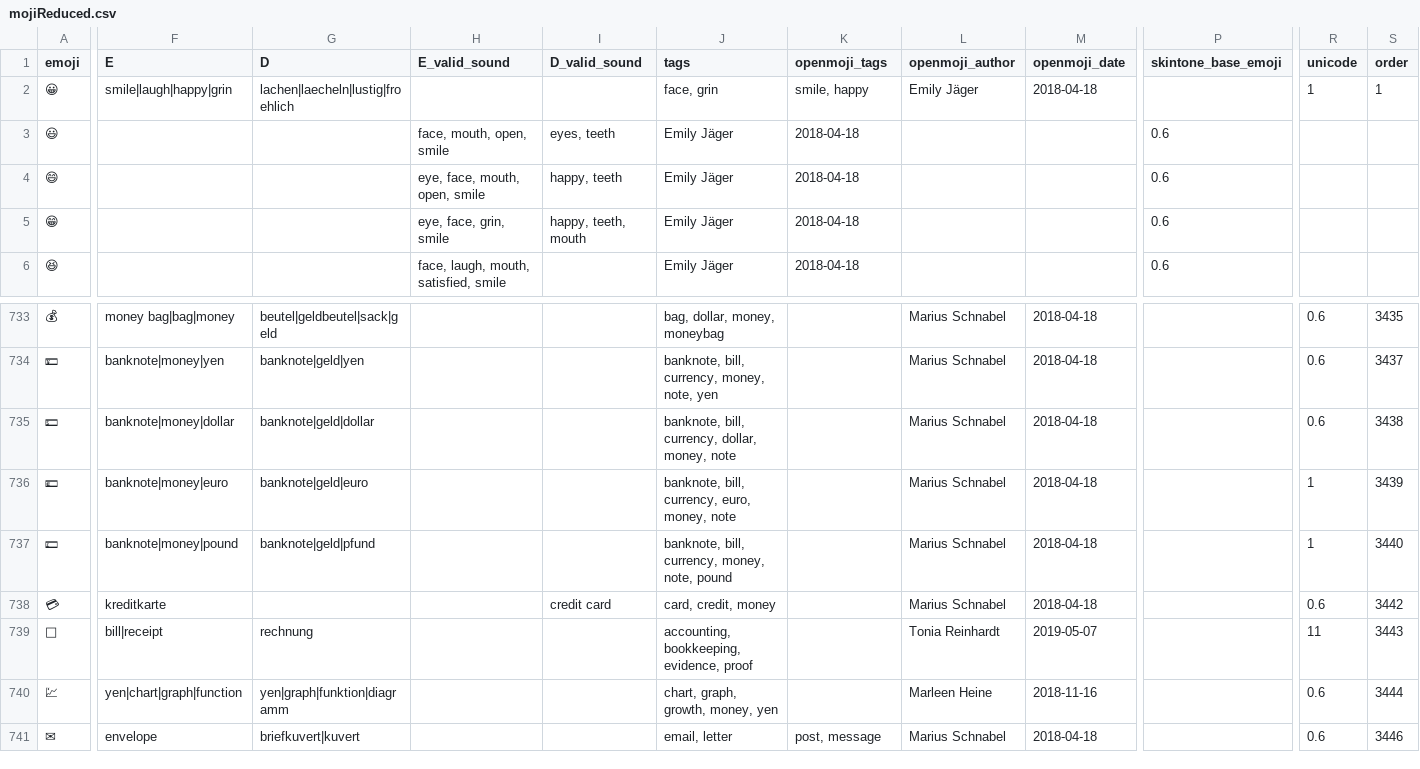
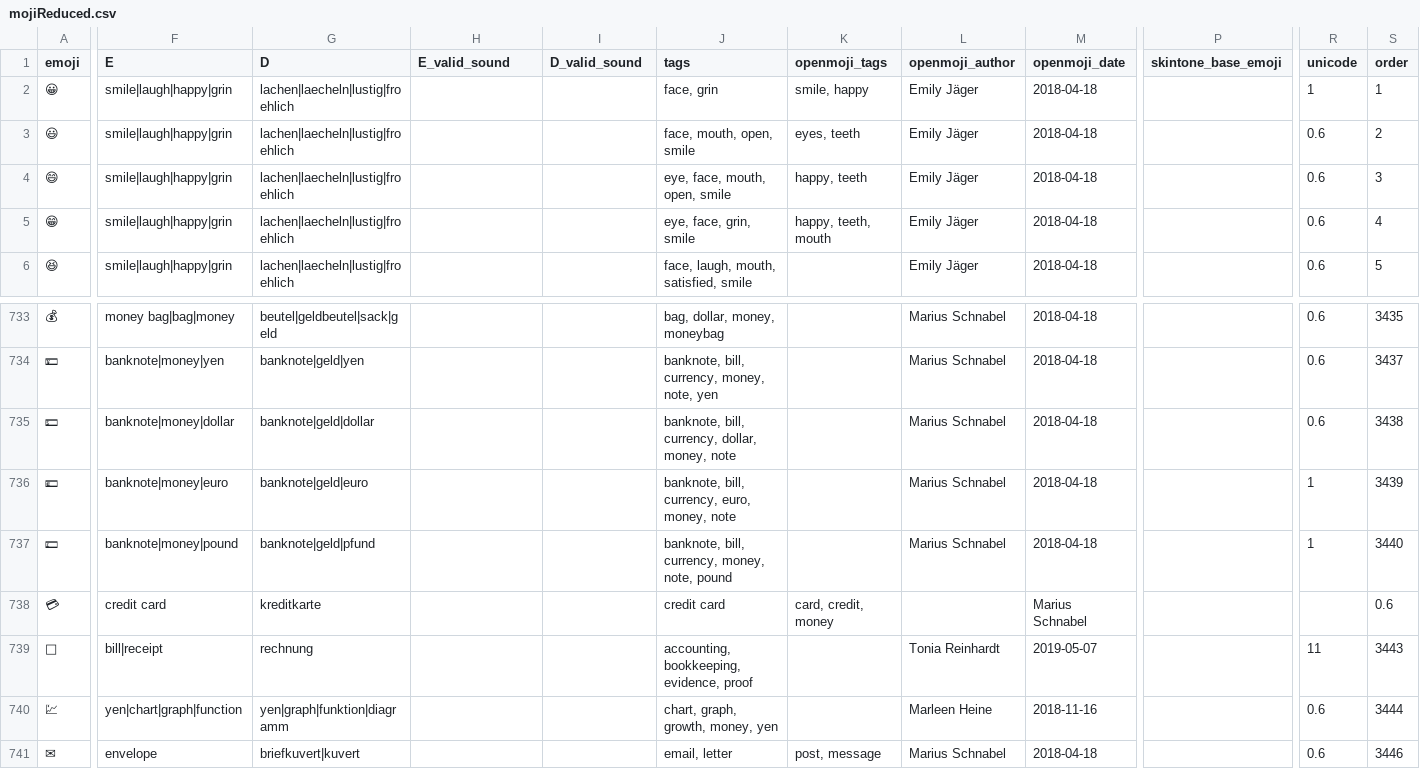
Before and after one commit to isawzz/games, a CSV file: assets/mojiReduced.csv, drawn as a sheet; only a part is shown, gaps mark what is left out; the diff covers the shown part only; the diff names each change by its address in the sheet, - before the commit and + after, or states it on an @@ line.

```diff
--- a/assets/mojiReduced.csv
+++ b/assets/mojiReduced.csv
-F3:F6 (E): (empty)
+F3:F6 (E): smile|laugh|happy|grin
-G3:G6 (D): (empty)
+G3:G6 (D): lachen|laecheln|lustig|froehlich
-H3 (E_valid_sound): face, mouth, open, smile
+H3 (E_valid_sound): (empty)
-I3 (D_valid_sound): eyes, teeth
+I3 (D_valid_sound): (empty)
-J3 (tags): Emily Jäger
+J3 (tags): face, mouth, open, smile
-K3 (openmoji_tags): 2018-04-18
+K3 (openmoji_tags): eyes, teeth
-L3:L6 (openmoji_author): (empty)
+L3:L6 (openmoji_author): Emily Jäger
-M3:M6 (openmoji_date): (empty)
+M3:M6 (openmoji_date): 2018-04-18
-P3:P6 (skintone_base_emoji): 0.6
+P3:P6 (skintone_base_emoji): (empty)
-R3:R6 (unicode): (empty)
+R3:R6 (unicode): 0.6
-S3 (order): (empty)
+S3 (order): 2
-H4 (E_valid_sound): eye, face, mouth, open, smile
+H4 (E_valid_sound): (empty)
-I4 (D_valid_sound): happy, teeth
+I4 (D_valid_sound): (empty)
-J4 (tags): Emily Jäger
+J4 (tags): eye, face, mouth, open, smile
-K4 (openmoji_tags): 2018-04-18
+K4 (openmoji_tags): happy, teeth
-S4 (order): (empty)
+S4 (order): 3
-H5 (E_valid_sound): eye, face, grin, smile
+H5 (E_valid_sound): (empty)
-I5 (D_valid_sound): happy, teeth, mouth
+I5 (D_valid_sound): (empty)
-J5 (tags): Emily Jäger
+J5 (tags): eye, face, grin, smile
-K5 (openmoji_tags): 2018-04-18
+K5 (openmoji_tags): happy, teeth, mouth
-S5 (order): (empty)
+S5 (order): 4
-H6 (E_valid_sound): face, laugh, mouth, satisfied, smile
+H6 (E_valid_sound): (empty)
-J6 (tags): Emily Jäger
+J6 (tags): face, laugh, mouth, satisfied, smile
-K6 (openmoji_tags): 2018-04-18
+K6 (openmoji_tags): (empty)
-S6 (order): (empty)
+S6 (order): 5
-F738 (E): kreditkarte
+F738 (E): credit card
-G738 (D): (empty)
+G738 (D): kreditkarte
-I738 (D_valid_sound): credit card
+I738 (D_valid_sound): (empty)
-J738 (tags): card, credit, money
+J738 (tags): credit card
-K738 (openmoji_tags): (empty)
+K738 (openmoji_tags): card, credit, money
-L738 (openmoji_author): Marius Schnabel
+L738 (openmoji_author): (empty)
-M738 (openmoji_date): 2018-04-18
+M738 (openmoji_date): Marius Schnabel
-R738 (unicode): 0.6
+R738 (unicode): (empty)
-S738 (order): 3442
+S738 (order): 0.6
```
Also changed, not shown: 42 edited cells elsewhere in this file, 11 other files.
